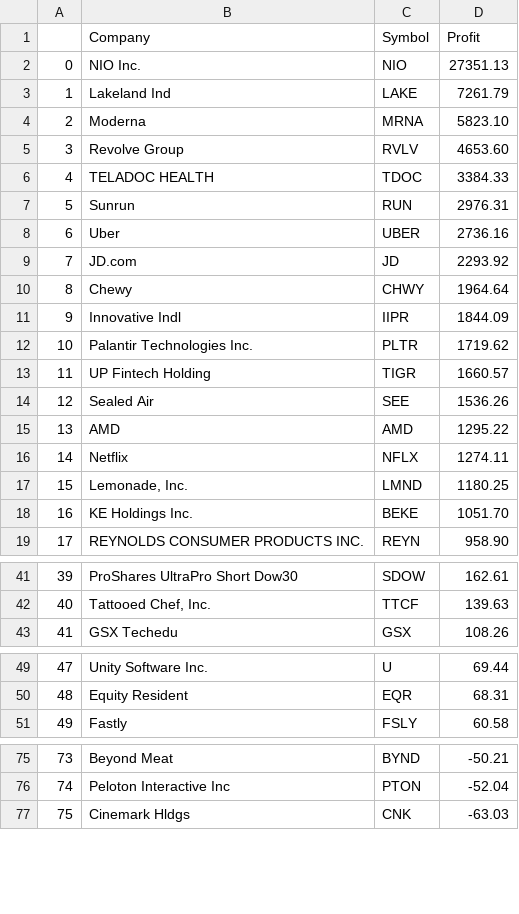
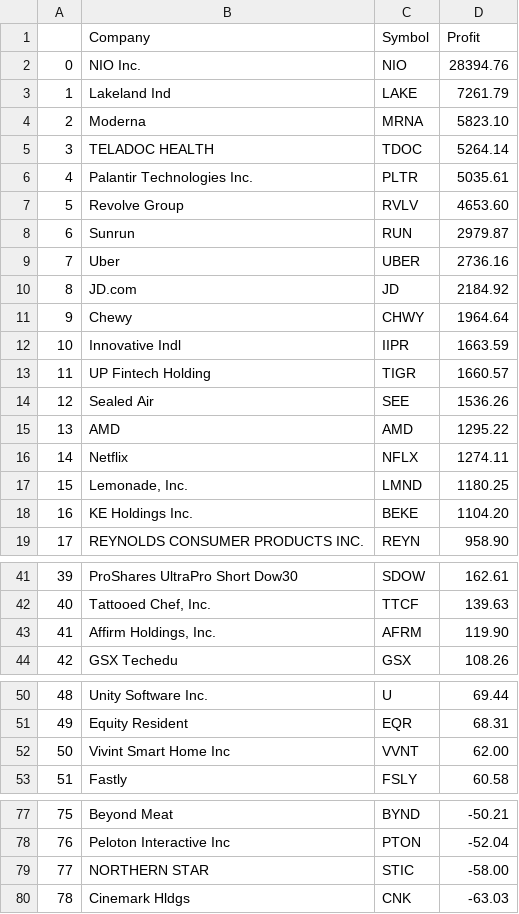
Before and after one commit to zhanren/Tradingweb, a CSV file: python/account_detail/overall_stock_performance.csv, drawn as a sheet; only a part is shown, gaps mark what is left out; removed rows and columns are numbered as before the commit, all else as after; the diff covers the shown part only; the diff names each change by its address in the sheet, - before the commit and + after, or states it on an @@ line.

```diff
--- a/python/account_detail/overall_stock_performance.csv
+++ b/python/account_detail/overall_stock_performance.csv
-D2 (Profit): 27351.13
+D2 (Profit): 28394.76
+row 5: 3 | TELADOC HEALTH | TDOC | 5264.14
+row 6: 4 | Palantir Technologies Inc. | PLTR | 5035.61
@@ column A renumbered from row 7 down @@
-row 6: 4 | TELADOC HEALTH | TDOC | 3384.33
-D8 (Profit): 2976.31
+D8 (Profit): 2979.87
-D10 (Profit): 2293.92
+D10 (Profit): 2184.92
-D12 (Profit): 1844.09
+D12 (Profit): 1663.59
-row 12: 10 | Palantir Technologies Inc. | PLTR | 1719.62
-D18 (Profit): 1051.70
+D18 (Profit): 1104.20
+row 43: 41 | Affirm Holdings, Inc. | AFRM | 119.90
+row 52: 50 | Vivint Smart Home Inc | VVNT | 62.00
+row 79: 77 | NORTHERN STAR | STIC | -58.00
```
Also changed, not shown: 6 added rows and 6 removed rows elsewhere in this file, python/account_detail/current_holding.csv, python/account_detail/monthly_stock_performance.csv, 12 other files.
